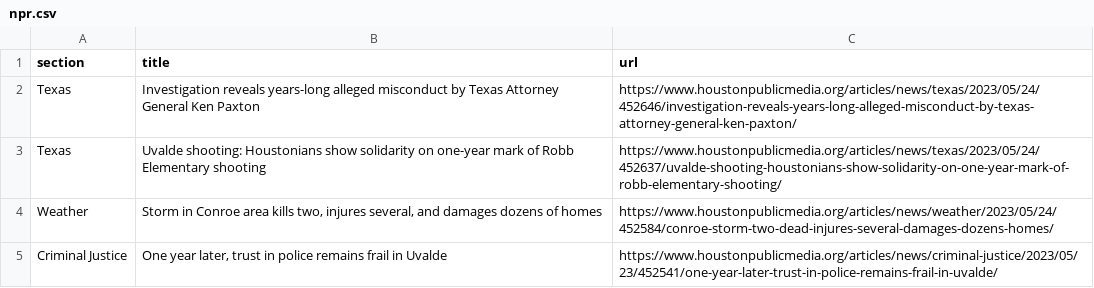
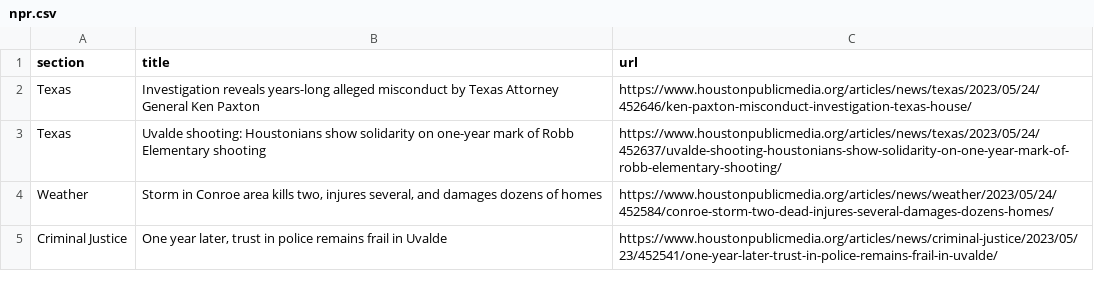
Before and after one commit to naokatoh/auto-scraper, a CSV file: npr.csv, drawn as a sheet; only a part is shown.

```diff
--- a/npr.csv
+++ b/npr.csv
@@ -1,3 +1,3 @@
 section,title,url
-Texas,Investigation reveals years-long alleged misconduct by Texas Attorney General Ken Paxton,https://www.houstonpublicmedia.org/articles/news/texas/2023/05/24/452646/investigation-reveals-years-long-alleged-misconduct-by-texas-attorney-general-ken-paxton/
+Texas,Investigation reveals years-long alleged misconduct by Texas Attorney General Ken Paxton,https://www.houstonpublicmedia.org/articles/news/texas/2023/05/24/452646/ken-paxton-misconduct-investigation-texas-house/
 Texas,Uvalde shooting: Houstonians show solidarity on one-year mark of Robb Elementary shooting,https://www.houstonpublicmedia.org/articles/news/texas/2023/05/24/452637/uvalde-shooting-houstonians-show-solidarity-on-one-year-mark-of-robb-elementary-shooting/
```
